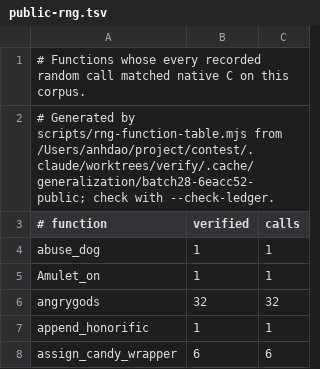
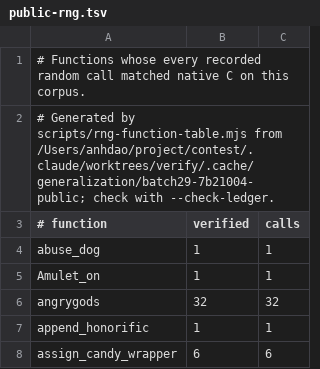
Before and after one commit to daoa0601/teleport-contest, a TSV file: docs/ledger/public-rng.tsv, drawn as a sheet; only a part is shown.

```diff
--- a/docs/ledger/public-rng.tsv
+++ b/docs/ledger/public-rng.tsv
@@ -1,3 +1,3 @@
 # Functions whose every recorded random call matched native C on this corpus.
-# Generated by scripts/rng-function-table.mjs from /Users/anhdao/project/contest/.claude/worktrees/verify/.cache/generalization/batch28-6eacc52-public; check with --check-ledger.
+# Generated by scripts/rng-function-table.mjs from /Users/anhdao/project/contest/.claude/worktrees/verify/.cache/generalization/batch29-7b21004-public; check with --check-ledger.
 # function	verified	calls
```
Also changed, not shown: docs/ledger/eval-rng.tsv, 1 other file.
